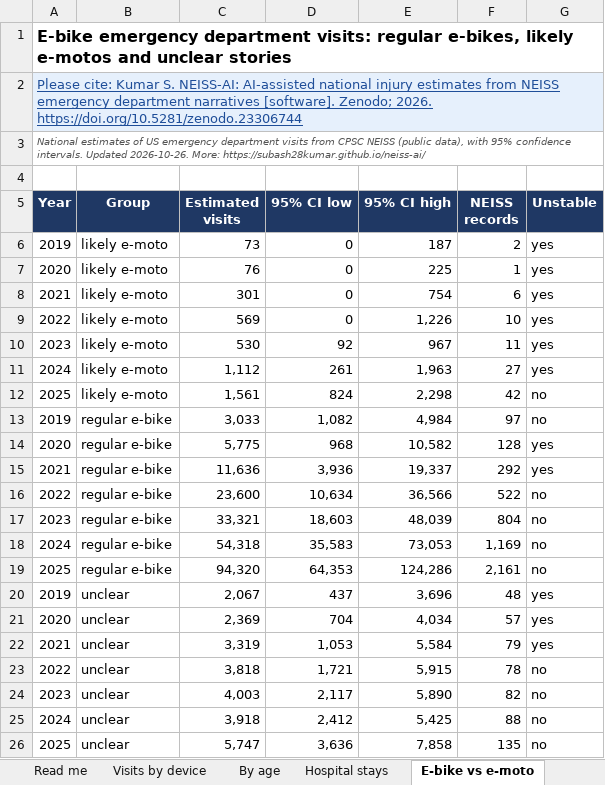
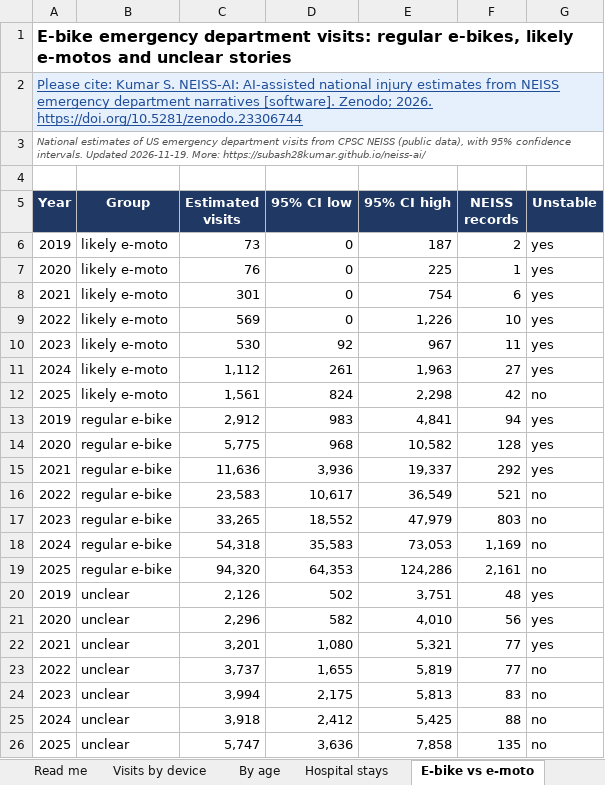
Before and after one commit to subash28kumar/neiss-ai, an Excel workbook: docs/NEISS-AI_DataPack.xlsx, sheet E-bike vs e-moto, drawn as a sheet; only a part is shown; values as stored, in another font and other column widths than the file's, no borders; removed rows and columns are numbered as before the commit, all else as after; the diff names each change by its address in the sheet, - before the commit and + after, or states it on an @@ line.

```diff
--- a/docs/NEISS-AI_DataPack.xlsx (sheet E-bike vs e-moto)
+++ b/docs/NEISS-AI_DataPack.xlsx (sheet E-bike vs e-moto)
-A3 (Year): …intervals. Updated 2026-10-26. More: https://subash28kumar.github.io/neiss-ai/
+A3 (Year): …intervals. Updated 2026-11-19. More: https://subash28kumar.github.io/neiss-ai/
-row 13: 2019 | regular e-bike | 3,033 | 1,082 | 4,984 | 97 | no
+row 13: 2019 | regular e-bike | 2,912 | 983 | 4,841 | 94 | yes
-row 16: 2022 | regular e-bike | 23,600 | 10,634 | 36,566 | 522 | no
-row 17: 2023 | regular e-bike | 33,321 | 18,603 | 48,039 | 804 | no
+row 16: 2022 | regular e-bike | 23,583 | 10,617 | 36,549 | 521 | no
+row 17: 2023 | regular e-bike | 33,265 | 18,552 | 47,979 | 803 | no
-C20 (Estimated visits): 2,067
+C20 (Estimated visits): 2,126
-D20 (95% CI low): 437
+D20 (95% CI low): 502
-E20 (95% CI high): 3,696
+E20 (95% CI high): 3,751
-row 21: 2020 | unclear | 2,369 | 704 | 4,034 | 57 | yes
-row 22: 2021 | unclear | 3,319 | 1,053 | 5,584 | 79 | yes
-row 23: 2022 | unclear | 3,818 | 1,721 | 5,915 | 78 | no
-row 24: 2023 | unclear | 4,003 | 2,117 | 5,890 | 82 | no
+row 21: 2020 | unclear | 2,296 | 582 | 4,010 | 56 | yes
+row 22: 2021 | unclear | 3,201 | 1,080 | 5,321 | 77 | yes
+row 23: 2022 | unclear | 3,737 | 1,655 | 5,819 | 77 | no
+row 24: 2023 | unclear | 3,994 | 2,175 | 5,813 | 83 | no
```
Also changed, not shown: sheet Expected by state, sheet Visits by device, sheet By month, sheet By age, sheet Hospital stays, sheet Read me, 1 more sheet, 26 other files.
